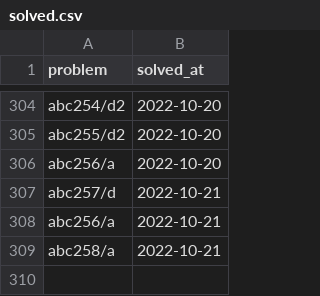
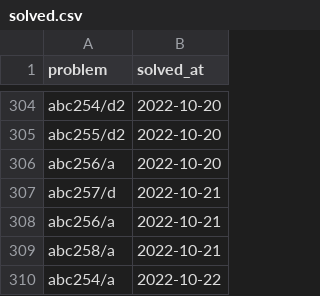
Before and after one commit to YadaYuki/atcoder-, a CSV file: csv/solved.csv, drawn as a sheet; only a part is shown, gaps mark what is left out; the diff names each change by its address in the sheet, - before the commit and + after, or states it on an @@ line.

Commit message:
Solved  abc254 a

```diff
--- a/csv/solved.csv
+++ b/csv/solved.csv
+row 310: abc254/a | 2022-10-22
```
Also changed, not shown: 1 other file.
